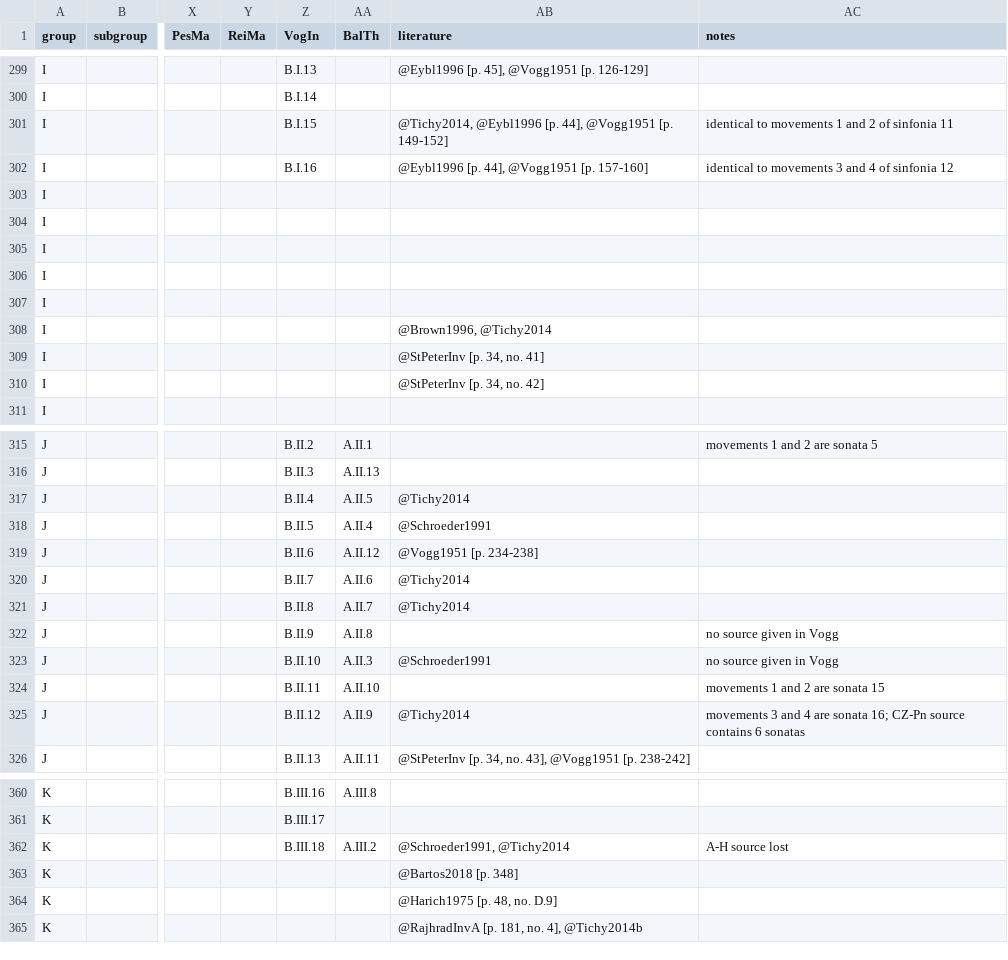
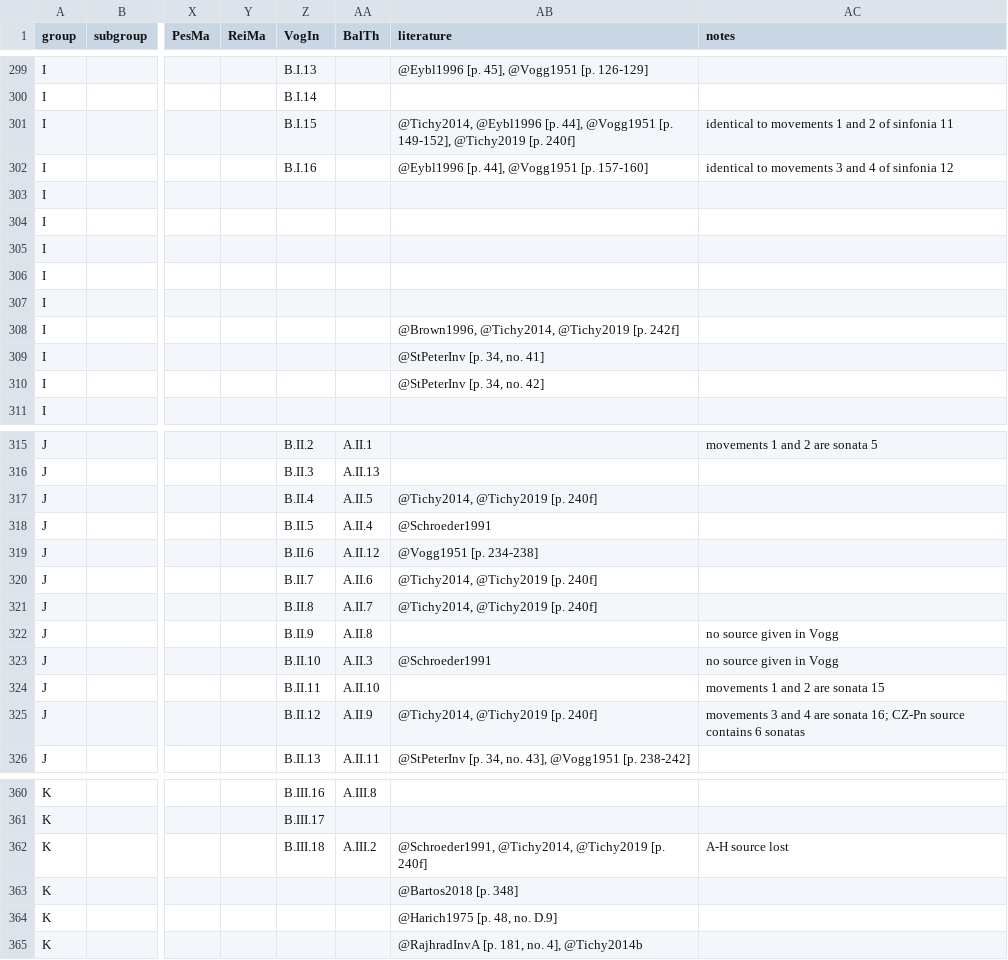
Before and after one commit to edition-esser-skala/tuma-catalogue-of-works, a CSV file: data/catalogue_works.csv, drawn as a sheet; only a part is shown, gaps mark what is left out; the diff names each change by its address in the sheet, - before the commit and + after, or states it on an @@ line.

```diff
--- a/data/catalogue_works.csv
+++ b/data/catalogue_works.csv
-AB301 (literature): …@Vogg1951 [p. 149-152]
+AB301 (literature): …@Vogg1951 [p. 149-152], @Tichy2019 [p. 240f]
-AB308 (literature): @Brown1996, @Tichy2014
+AB308 (literature): @Brown1996, @Tichy2014, @Tichy2019 [p. 242f]
-AB317 (literature): @Tichy2014
+AB317 (literature): @Tichy2014, @Tichy2019 [p. 240f]
-AB320:AB321 (literature): @Tichy2014
+AB320:AB321 (literature): @Tichy2014, @Tichy2019 [p. 240f]
-AB325 (literature): @Tichy2014
+AB325 (literature): @Tichy2014, @Tichy2019 [p. 240f]
-AB362 (literature): @Schroeder1991, @Tichy2014
+AB362 (literature): @Schroeder1991, @Tichy2014, @Tichy2019 [p. 240f]
```
Also changed, not shown: 3 other files.
